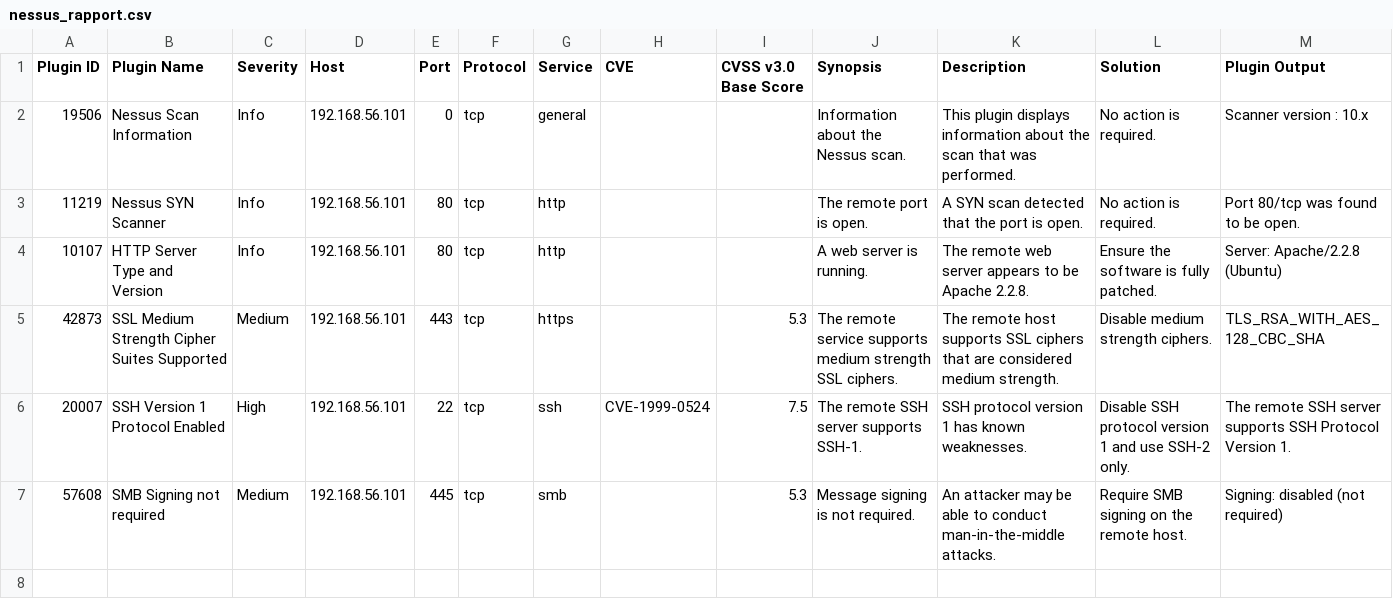
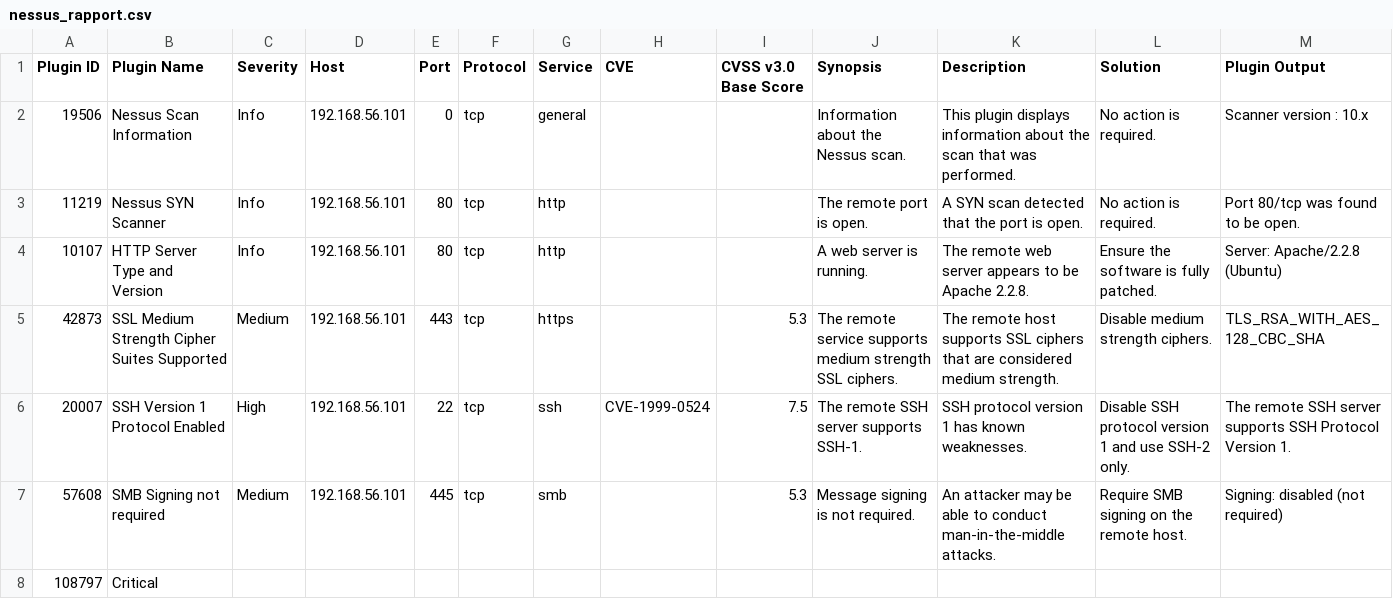
Before and after one commit to zehramans/holbertonschool-cyber_security, a CSV file: vulnerability_research_exploitation/0x00_vulnerability/nessus_rapport.csv, drawn as a sheet; the diff names each change by its address in the sheet, - before the commit and + after, or states it on an @@ line.

Commit message:
changes saved

```diff
--- a/vulnerability_research_exploitation/0x00_vulnerability/nessus_rapport.csv
+++ b/vulnerability_research_exploitation/0x00_vulnerability/nessus_rapport.csv
+row 8: 108797 | Critical
```
